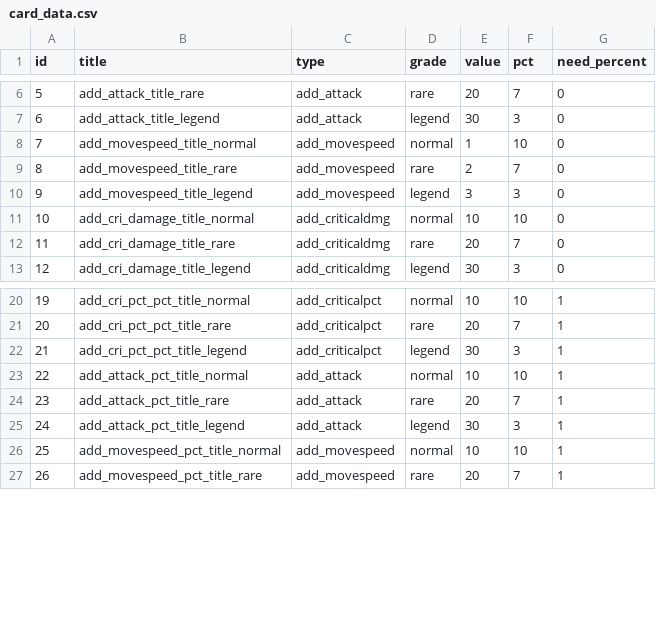
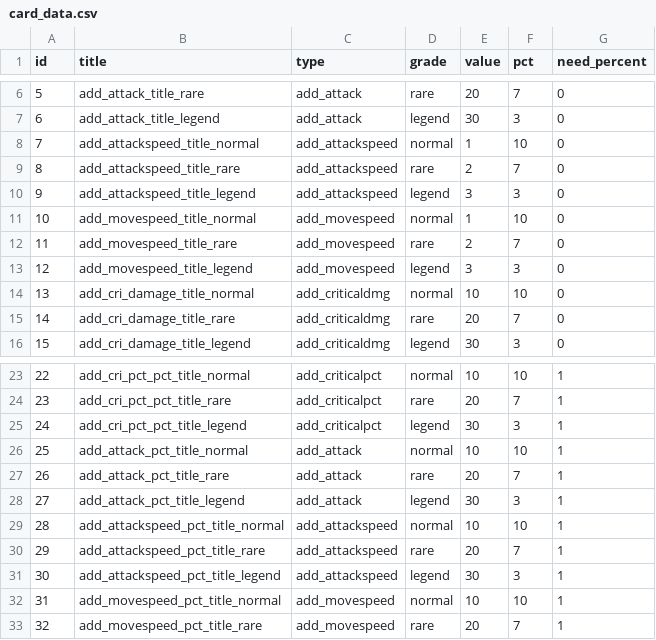
Before and after one commit to smsm8087/DefenseGame, a CSV file: Assets/Resources/DataExcels/card_data.csv, drawn as a sheet; only a part is shown, gaps mark what is left out; addresses are those after the commit; the diff names each change by its address in the sheet, - before the commit and + after, or states it on an @@ line.

```diff
--- a/Assets/Resources/DataExcels/card_data.csv
+++ b/Assets/Resources/DataExcels/card_data.csv
+row 8: 7 | add_attackspeed_title_normal | add_attackspeed | normal | 1 | 10 | 0
+row 9: 8 | add_attackspeed_title_rare | add_attackspeed | rare | 2 | 7 | 0
+row 10: 9 | add_attackspeed_title_legend | add_attackspeed | legend | 3 | 3 | 0
@@ column A (id) renumbered from row 11 down @@
+row 29: 28 | add_attackspeed_pct_title_normal | add_attackspeed | normal | 10 | 10 | 1
+row 30: 29 | add_attackspeed_pct_title_rare | add_attackspeed | rare | 20 | 7 | 1
+row 31: 30 | add_attackspeed_pct_title_legend | add_attackspeed | legend | 30 | 3 | 1
```
Also changed, not shown: Assets/Resources/Localization/textkey.csv, 7 other files.
